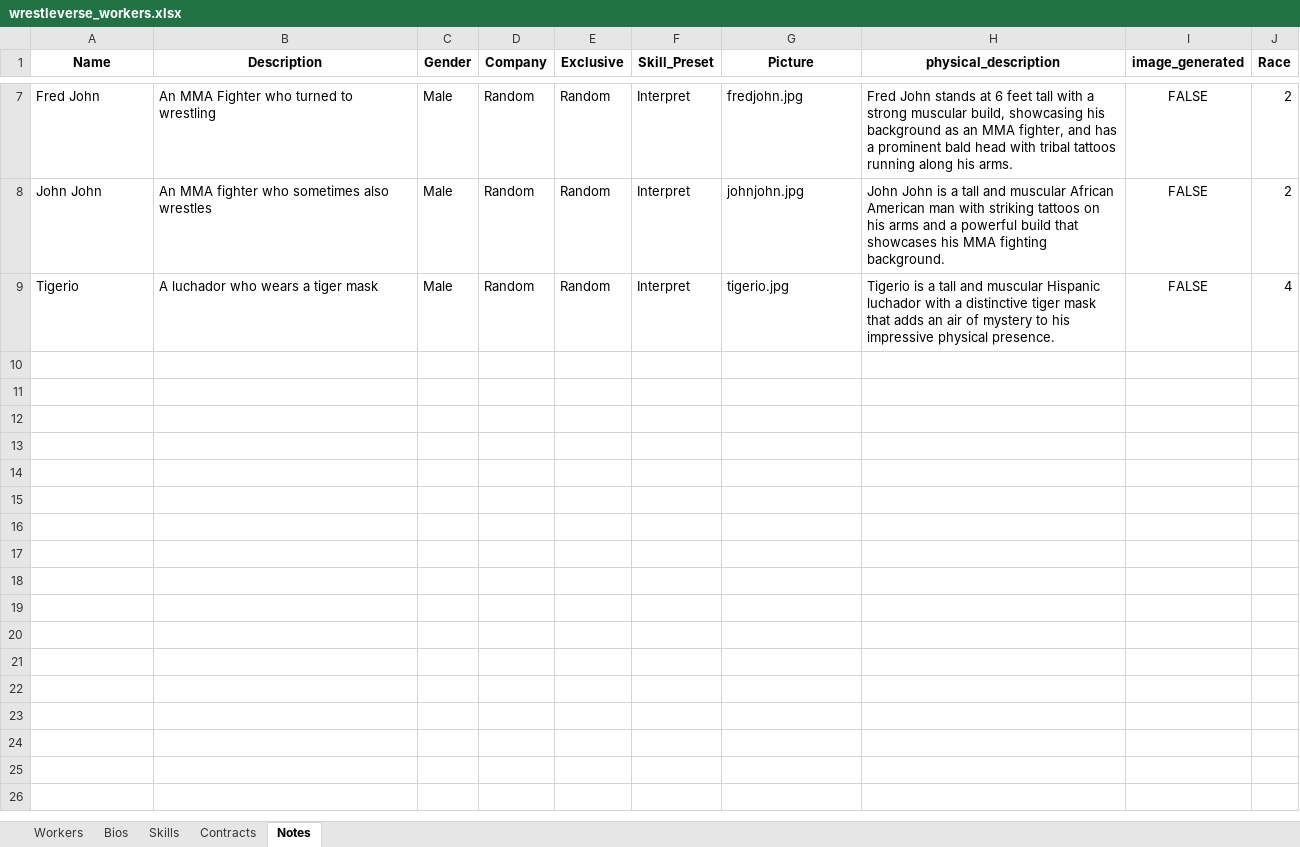
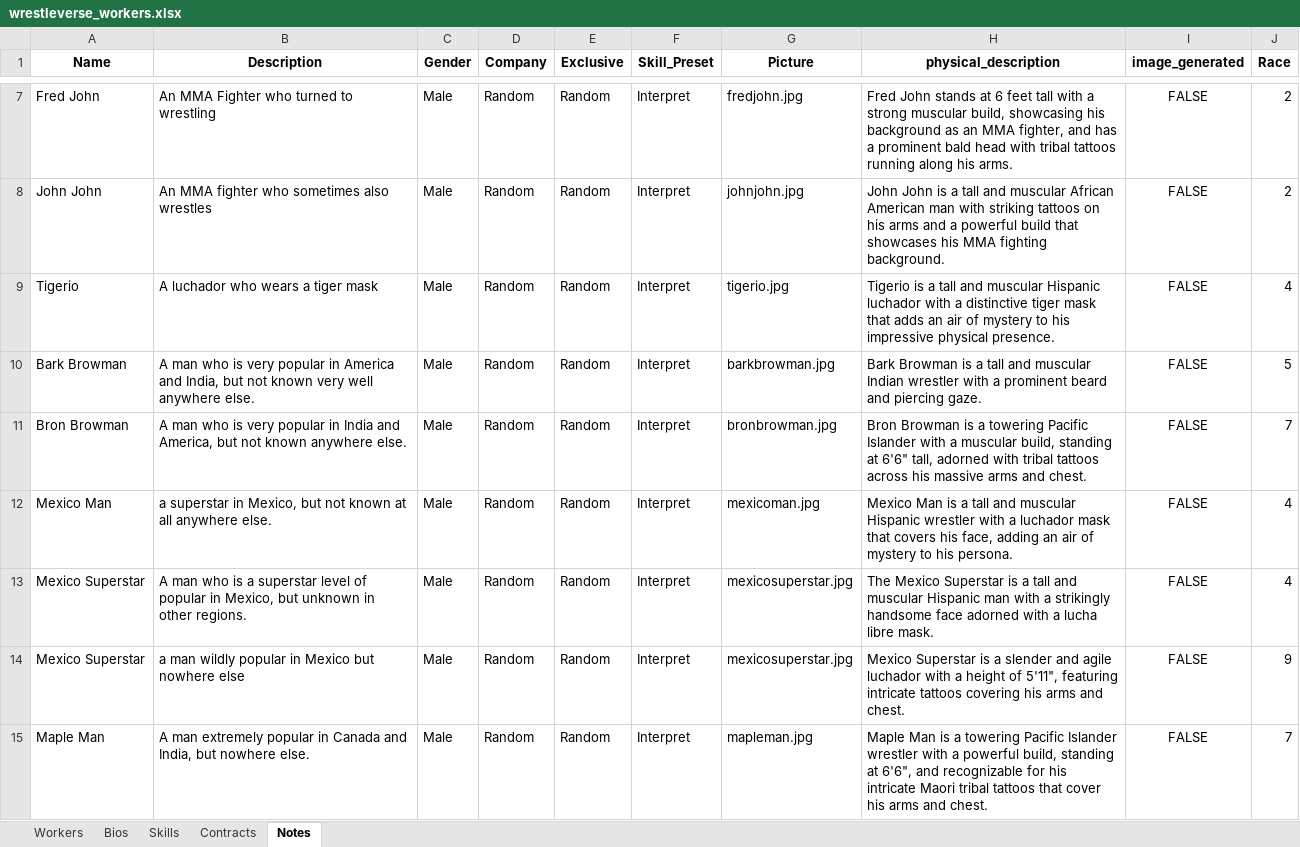
Before and after one commit to ChaseFlorom/TEWTool, an Excel workbook: wrestleverse_workers.xlsx, sheet Notes, drawn as a sheet; only a part is shown, gaps mark what is left out; values as stored, in another font and other column widths than the file's, no borders; the diff names each change by its address in the sheet, - before the commit and + after, or states it on an @@ line.

Commit message:
Working Popularity scores

```diff
--- a/wrestleverse_workers.xlsx (sheet Notes)
+++ b/wrestleverse_workers.xlsx (sheet Notes)
+row 10: Bark Browman | A man who is very popular in America and India, but not known very well anywhere else. | Male | Random | Random | Interpret | barkbrowman.jpg | Bark Browman is a tall and muscular Indian wrestler with a prominent beard and piercing gaze. | FALSE | 5
+row 11: Bron Browman | A man who is very popular in India and America, but not known anywhere else. | Male | Random | Random | Interpret | bronbrowman.jpg | Bron Browman is a towering Pacific Islander with a muscular build, standing at 6'6" tall, adorned with tribal tattoos across his massive arms and chest. | FALSE | 7
+row 12: Mexico Man | a superstar in Mexico, but not known at all anywhere else. | Male | Random | Random | Interpret | mexicoman.jpg | Mexico Man is a tall and muscular Hispanic wrestler with a luchador mask that covers his face, adding an air of mystery to his persona. | FALSE | 4
+row 13: Mexico Superstar | A man who is a superstar level of popular in Mexico, but unknown in other regions. | Male | Random | Random | Interpret | mexicosuperstar.jpg | The Mexico Superstar is a tall and muscular Hispanic man with a strikingly handsome face adorned with a lucha libre mask. | FALSE | 4
+row 14: Mexico Superstar | a man wildly popular in Mexico but nowhere else | Male | Random | Random | Interpret | mexicosuperstar.jpg | Mexico Superstar is a slender and agile luchador with a height of 5'11", featuring intricate tattoos covering his arms and chest. | FALSE | 9
+row 15: Maple Man | A man extremely popular in Canada and India, but nowhere else. | Male | Random | Random | Interpret | mapleman.jpg | Maple Man is a towering Pacific Islander wrestler with a powerful build, standing at 6'6", and recognizable for his intricate Maori tribal tattoos that cover his arms and chest. | FALSE | 7
```
Also changed, not shown: sheet Contracts, sheet Workers, sheet Skills, sheet Bios, 2 other files.
